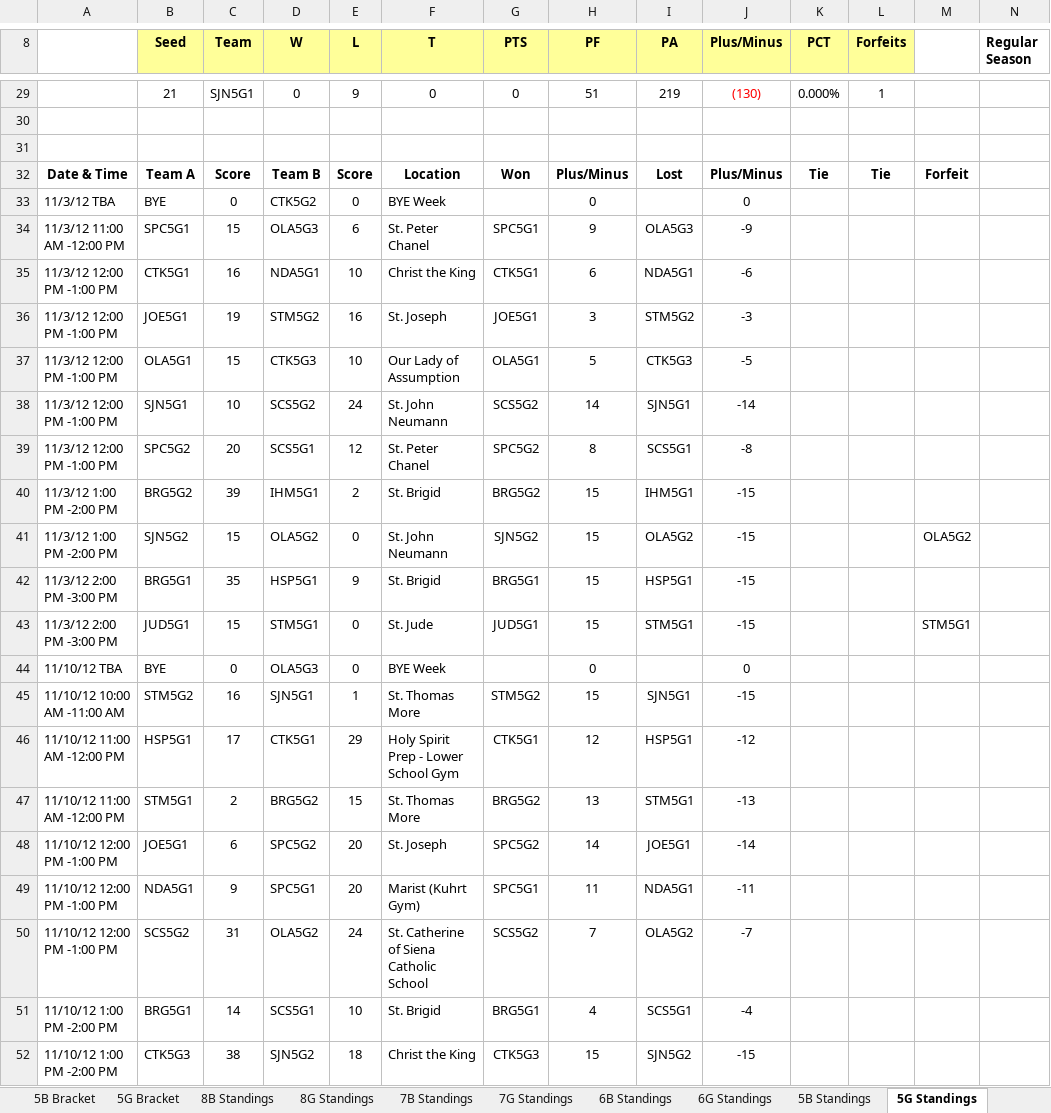
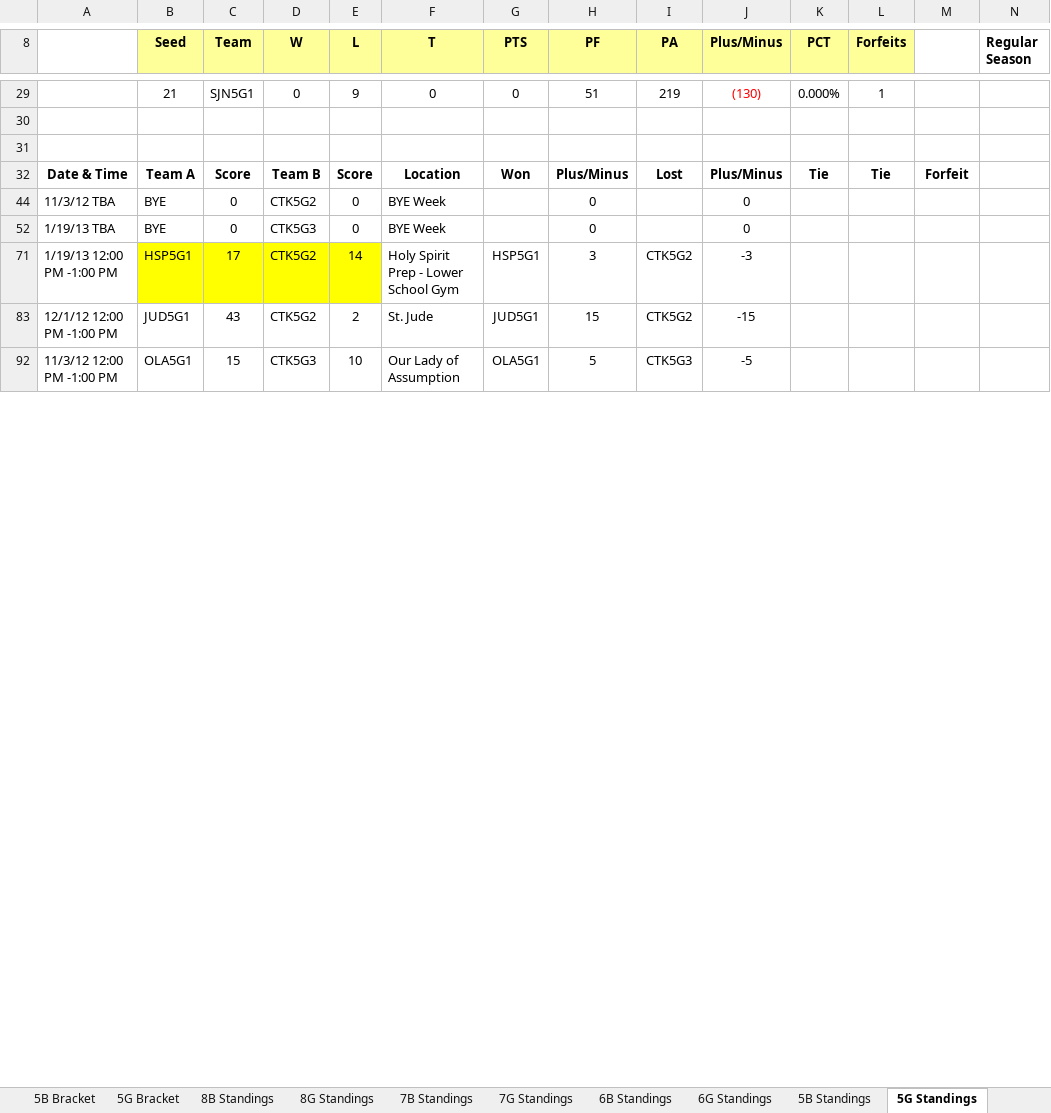
Before and after one commit to jrmuller00/cmla, an Excel workbook: 2012-2013 Final Tournament Brackets & Regular Season Standings.xlsx, sheet 5G Standings, drawn as a sheet; only a part is shown, gaps mark what is left out; values as stored, in another font and other column widths than the file's, no borders; charts and pictures not drawn; removed rows and columns are numbered as before the commit, all else as after; rows hold the shown columns only; the diff covers the shown part only; the diff names each change by its address in the sheet, - before the commit and + after, or states it on an @@ line.

```diff
--- a/2012-2013 Final Tournament Brackets & Regular Season Standings.xlsx (sheet 5G Standings)
+++ b/2012-2013 Final Tournament Brackets & Regular Season Standings.xlsx (sheet 5G Standings)
@@ row 34 hidden: 11/3/12 11:00 AM -12:00 PM | SPC5G1 | 15 | OLA5G3 | 6 | St. Peter Chanel | SPC5G1 | 9 | OLA5G3 | -9 @@
@@ row 35 hidden: 11/3/12 12:00 PM -1:00 PM | CTK5G1 | 16 | NDA5G1 | 10 | Christ the King | CTK5G1 | 6 | NDA5G1 | -6 @@
@@ row 36 hidden: 11/3/12 12:00 PM -1:00 PM | JOE5G1 | 19 | STM5G2 | 16 | St. Joseph | JOE5G1 | 3 | STM5G2 | -3 @@
+row 52: 1/19/13 TBA | BYE | 0 | CTK5G3 | 0 | BYE Week |  | 0 |  | 0
+row 71: 1/19/13 12:00 PM -1:00 PM | HSP5G1 | 17 | CTK5G2 | 14 | Holy Spirit Prep - Lower School Gym | HSP5G1 | 3 | CTK5G2 | -3
@@ row 69 moved to row 83: 12/1/12 12:00 PM -1:00 PM @@
@@ row 38 hidden: 11/3/12 12:00 PM -1:00 PM | SJN5G1 | 10 | SCS5G2 | 24 | St. John Neumann | SCS5G2 | 14 | SJN5G1 | -14 @@
@@ row 39 hidden: 11/3/12 12:00 PM -1:00 PM | SPC5G2 | 20 | SCS5G1 | 12 | St. Peter Chanel | SPC5G2 | 8 | SCS5G1 | -8 @@
@@ row 40 hidden: 11/3/12 1:00 PM -2:00 PM | BRG5G2 | 39 | IHM5G1 | 2 | St. Brigid | BRG5G2 | 15 | IHM5G1 | -15 @@
@@ row 41 hidden: 11/3/12 1:00 PM -2:00 PM | SJN5G2 | 15 | OLA5G2 | 0 | St. John Neumann | SJN5G2 | 15 | OLA5G2 | -15 |  |  | OLA5G2 @@
@@ row 42 hidden: 11/3/12 2:00 PM -3:00 PM | BRG5G1 | 35 | HSP5G1 | 9 | St. Brigid | BRG5G1 | 15 | HSP5G1 | -15 @@
@@ row 43 hidden: 11/3/12 2:00 PM -3:00 PM | JUD5G1 | 15 | STM5G1 | 0 | St. Jude | JUD5G1 | 15 | STM5G1 | -15 |  |  | STM5G1 @@
@@ row 44 hidden: 11/10/12 TBA | BYE | 0 | OLA5G3 | 0 | BYE Week |  | 0 |  | 0 @@
@@ row 45 hidden: 11/10/12 10:00 AM -11:00 AM | STM5G2 | 16 | SJN5G1 | 1 | St. Thomas More | STM5G2 | 15 | SJN5G1 | -15 @@
@@ row 46 hidden: 11/10/12 11:00 AM -12:00 PM | HSP5G1 | 17 | CTK5G1 | 29 | Holy Spirit Prep - Lower School Gym | CTK5G1 | 12 | HSP5G1 | -12 @@
@@ row 47 hidden: 11/10/12 11:00 AM -12:00 PM | STM5G1 | 2 | BRG5G2 | 15 | St. Thomas More | BRG5G2 | 13 | STM5G1 | -13 @@
@@ row 48 hidden: 11/10/12 12:00 PM -1:00 PM | JOE5G1 | 6 | SPC5G2 | 20 | St. Joseph | SPC5G2 | 14 | JOE5G1 | -14 @@
@@ row 49 hidden: 11/10/12 12:00 PM -1:00 PM | NDA5G1 | 9 | SPC5G1 | 20 | Marist (Kuhrt Gym) | SPC5G1 | 11 | NDA5G1 | -11 @@
@@ row 50 hidden: 11/10/12 12:00 PM -1:00 PM | SCS5G2 | 31 | OLA5G2 | 24 | St. Catherine of Siena Catholic School | SCS5G2 | 7 | OLA5G2 | -7 @@
@@ row 51 hidden: 11/10/12 1:00 PM -2:00 PM | BRG5G1 | 14 | SCS5G1 | 10 | St. Brigid | BRG5G1 | 4 | SCS5G1 | -4 @@
@@ row 52 hidden: 11/10/12 1:00 PM -2:00 PM | CTK5G3 | 38 | SJN5G2 | 18 | Christ the King | CTK5G3 | 15 | SJN5G2 | -15 @@
```
Also changed, not shown: 1 added row, 3 moved rows, 74 hidden or unhidden rows, 88 edited cells and cell formats elsewhere in this sheet, formulas that keep their value, 2 other files.
